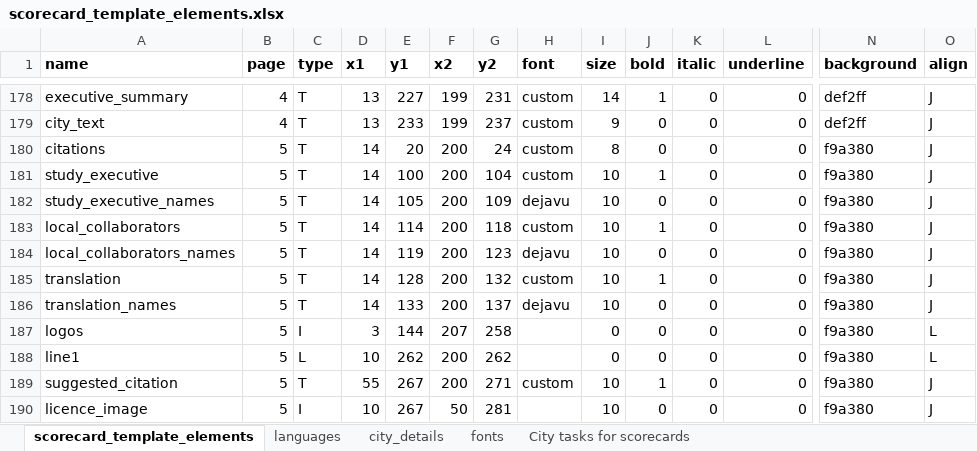
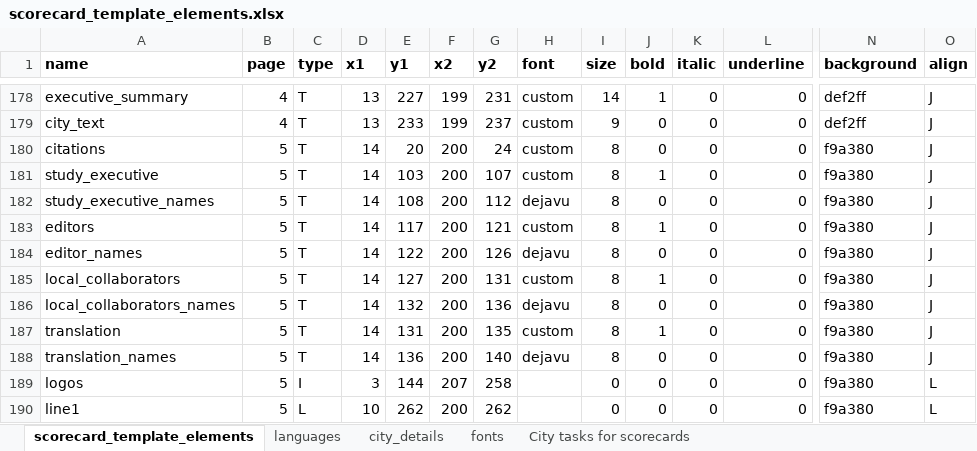
Before and after one commit to global-healthy-liveable-cities/global_scorecards, an Excel workbook: scorecard_template_elements.xlsx, sheet scorecard_template_elements, drawn as a sheet; only a part is shown, gaps mark what is left out; the shorter side is filled out with more unchanged rows; values as stored, in another font and other column widths than the file's, no borders; conditional formats not drawn; addresses are those after the commit; rows hold the shown columns only; the diff names each change by its address in the sheet, - before the commit and + after, or states it on an @@ line.

```diff
--- a/scorecard_template_elements.xlsx (sheet scorecard_template_elements)
+++ b/scorecard_template_elements.xlsx (sheet scorecard_template_elements)
-E181 (y1): 100
+E181 (y1): 103
-G181 (y2): 104
+G181 (y2): 107
-I181:I182 (size): 10
+I181:I182 (size): 8
-E182 (y1): 105
+E182 (y1): 108
-G182 (y2): 109
+G182 (y2): 112
+row 183: editors | 5 | T | 14 | 117 | 200 | 121 | custom | 8 | 1 | 0 | 0 | f9a380 | J
+row 184: editor_names | 5 | T | 14 | 122 | 200 | 126 | dejavu | 8 | 0 | 0 | 0 | f9a380 | J
-E185 (y1): 114
+E185 (y1): 127
-G185 (y2): 118
+G185 (y2): 131
-I185:I188 (size): 10
+I185:I188 (size): 8
-E186 (y1): 119
+E186 (y1): 132
-G186 (y2): 123
+G186 (y2): 136
-E187 (y1): 128
+E187 (y1): 131
-G187 (y2): 132
+G187 (y2): 135
-E188 (y1): 133
+E188 (y1): 136
-G188 (y2): 137
+G188 (y2): 140
```
Also changed, not shown: sheet languages, sheet city_details, 1 other file.
